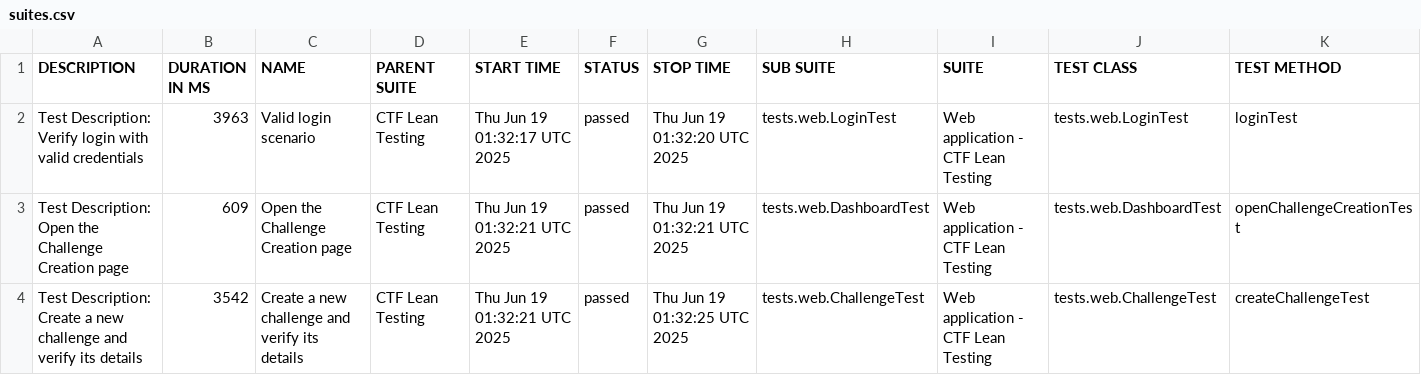
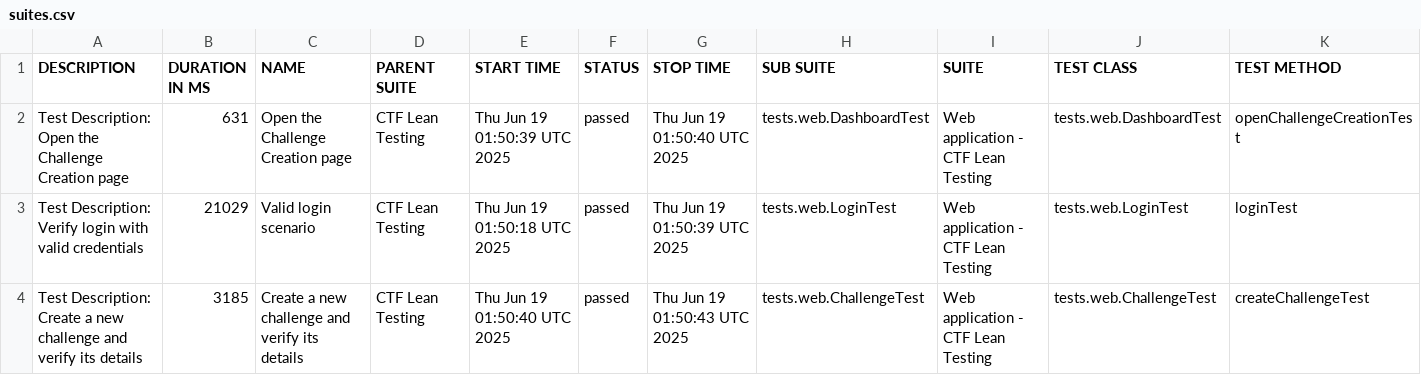
Before and after one commit to phuoctoanit/Test-Automation-Framework, a CSV file: data/suites.csv, drawn as a sheet.

```diff
--- a/data/suites.csv
+++ b/data/suites.csv
@@ -1,4 +1,4 @@
 "DESCRIPTION","DURATION IN MS","NAME","PARENT SUITE","START TIME","STATUS","STOP TIME","SUB SUITE","SUITE","TEST CLASS","TEST METHOD"
-"Test Description: Verify login with valid credentials","3963","Valid login scenario","CTF Lean Testing","Thu Jun 19 01:32:17 UTC 2025","passed","Thu Jun 19 01:32:20 UTC 2025","tests.web.LoginTest","Web application - CTF Lean Testing","tests.web.LoginTest","loginTest"
-"Test Description: Open the Challenge Creation page","609","Open the Challenge Creation page","CTF Lean Testing","Thu Jun 19 01:32:21 UTC 2025","passed","Thu Jun 19 01:32:21 UTC 2025","tests.web.DashboardTest","Web application - CTF Lean Testing","tests.web.DashboardTest","openChallengeCreationTest"
-"Test Description: Create a new challenge and verify its details","3542","Create a new challenge and verify its details","CTF Lean Testing","Thu Jun 19 01:32:21 UTC 2025","passed","Thu Jun 19 01:32:25 UTC 2025","tests.web.ChallengeTest","Web application - CTF Lean Testing","tests.web.ChallengeTest","createChallengeTest"
+"Test Description: Open the Challenge Creation page","631","Open the Challenge Creation page","CTF Lean Testing","Thu Jun 19 01:50:39 UTC 2025","passed","Thu Jun 19 01:50:40 UTC 2025","tests.web.DashboardTest","Web application - CTF Lean Testing","tests.web.DashboardTest","openChallengeCreationTest"
+"Test Description: Verify login with valid credentials","21029","Valid login scenario","CTF Lean Testing","Thu Jun 19 01:50:18 UTC 2025","passed","Thu Jun 19 01:50:39 UTC 2025","tests.web.LoginTest","Web application - CTF Lean Testing","tests.web.LoginTest","loginTest"
+"Test Description: Create a new challenge and verify its details","3185","Create a new challenge and verify its details","CTF Lean Testing","Thu Jun 19 01:50:40 UTC 2025","passed","Thu Jun 19 01:50:43 UTC 2025","tests.web.ChallengeTest","Web application - CTF Lean Testing","tests.web.ChallengeTest","createChallengeTest"
```
Also changed, not shown: 21 other files.
